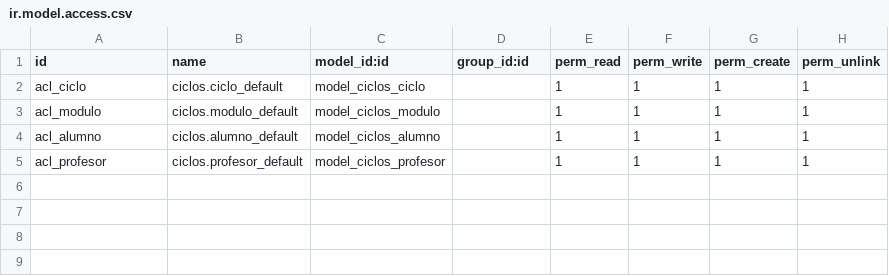
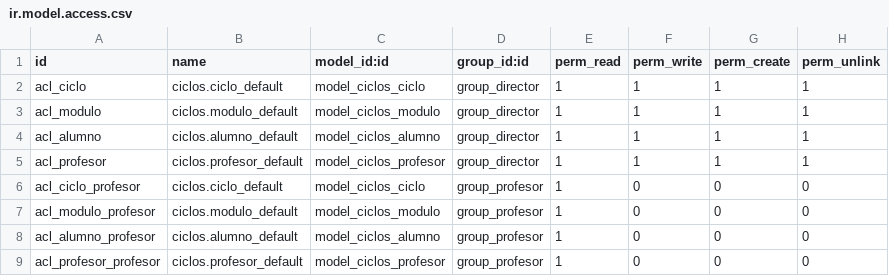
Before and after one commit to IsmaFuentes/odoo-custom-addons, a CSV file: ciclos/security/ir.model.access.csv, drawn as a sheet.

Commit message:
roles director y profesor

```diff
--- a/ciclos/security/ir.model.access.csv
+++ b/ciclos/security/ir.model.access.csv
@@ -1,5 +1,9 @@
 id,name,model_id:id,group_id:id,perm_read,perm_write,perm_create,perm_unlink
-acl_ciclo,ciclos.ciclo_default,model_ciclos_ciclo,,1,1,1,1
-acl_modulo,ciclos.modulo_default,model_ciclos_modulo,,1,1,1,1
-acl_alumno,ciclos.alumno_default,model_ciclos_alumno,,1,1,1,1
-acl_profesor,ciclos.profesor_default,model_ciclos_profesor,,1,1,1,1
+acl_ciclo,ciclos.ciclo_default,model_ciclos_ciclo,group_director,1,1,1,1
+acl_modulo,ciclos.modulo_default,model_ciclos_modulo,group_director,1,1,1,1
+acl_alumno,ciclos.alumno_default,model_ciclos_alumno,group_director,1,1,1,1
+acl_profesor,ciclos.profesor_default,model_ciclos_profesor,group_director,1,1,1,1
+acl_ciclo_profesor,ciclos.ciclo_default,model_ciclos_ciclo,group_profesor,1,0,0,0
+acl_modulo_profesor,ciclos.modulo_default,model_ciclos_modulo,group_profesor,1,0,0,0
+acl_alumno_profesor,ciclos.alumno_default,model_ciclos_alumno,group_profesor,1,0,0,0
+acl_profesor_profesor,ciclos.profesor_default,model_ciclos_profesor,group_profesor,1,0,0,0
```
Also changed, not shown: 2 other files.
